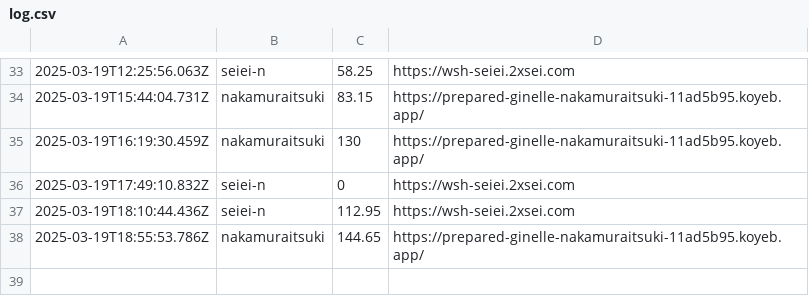
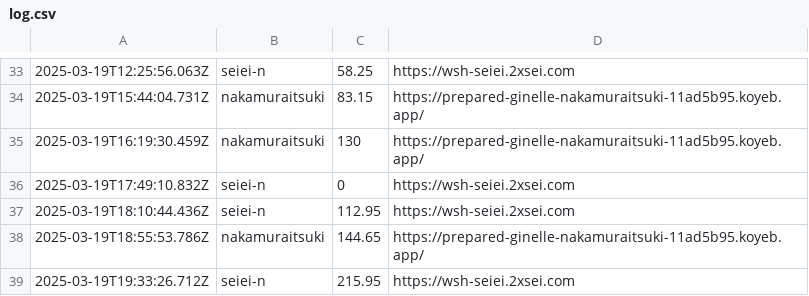
Before and after one commit to saitamau-maximum/web-speed-hackathon-2024-scoring-tool-for-2025, a CSV file: log.csv, drawn as a sheet; only a part is shown, gaps mark what is left out; the diff names each change by its address in the sheet, - before the commit and + after, or states it on an @@ line.

```diff
--- a/log.csv
+++ b/log.csv
+row 39: 2025-03-19T19:33:26.712Z | seiei-n | 215.95 | https://wsh-seiei.2xsei.com
```
Also changed, not shown: score.csv, 1 other file.
